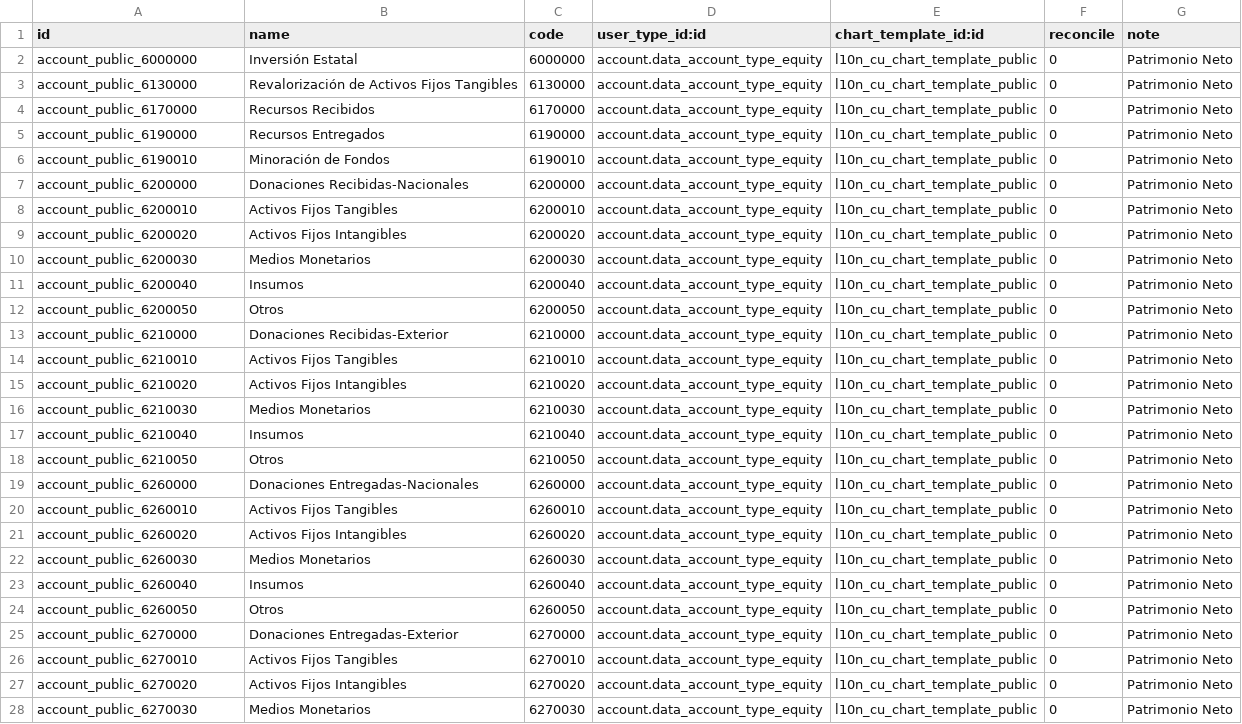
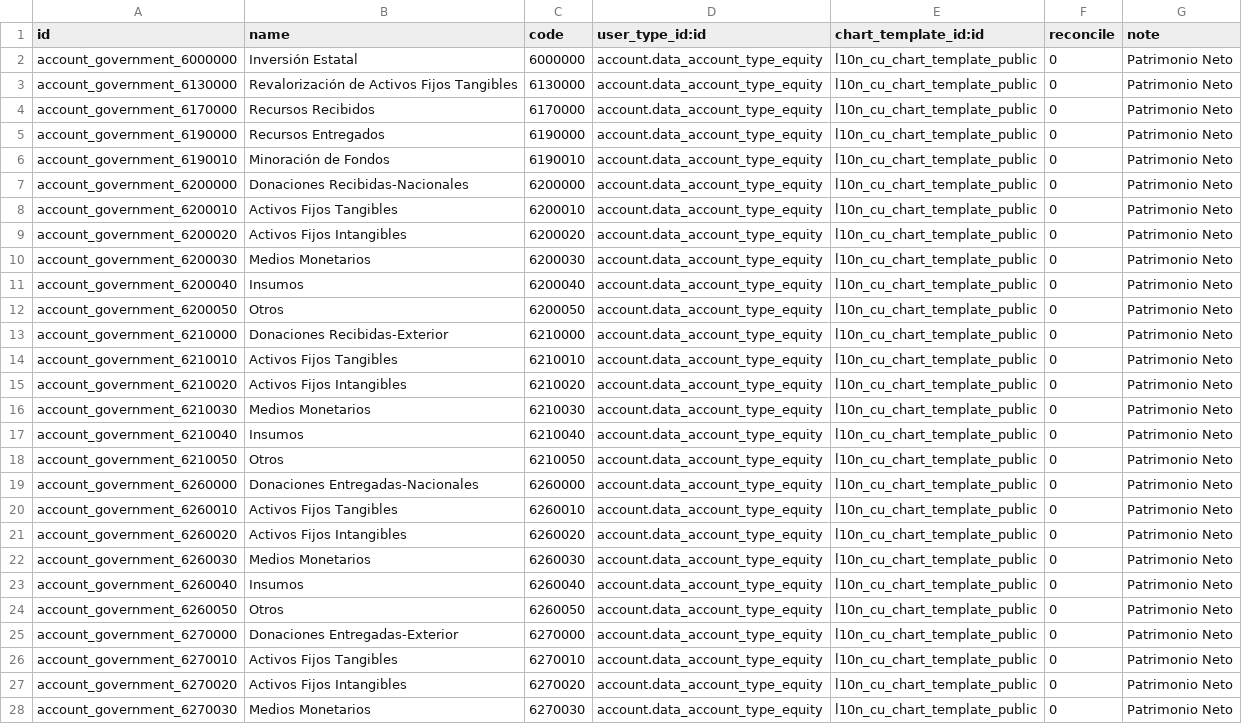
Before and after one commit to cuba-odoo/l10n-cuba, a CSV file: l10n_cu/data/account.account.template-government.csv, drawn as a sheet; only a part is shown; the diff covers the shown part only; the diff names each change by its address in the sheet, - before the commit and + after, or states it on an @@ line.

```diff
--- a/l10n_cu/data/account.account.template-government.csv
+++ b/l10n_cu/data/account.account.template-government.csv
-A2 (id): account_public_6000000
+A2 (id): account_government_6000000
-A3 (id): account_public_6130000
+A3 (id): account_government_6130000
-A4 (id): account_public_6170000
+A4 (id): account_government_6170000
-A5 (id): account_public_6190000
+A5 (id): account_government_6190000
-A6 (id): account_public_6190010
+A6 (id): account_government_6190010
-A7 (id): account_public_6200000
+A7 (id): account_government_6200000
-A8 (id): account_public_6200010
+A8 (id): account_government_6200010
-A9 (id): account_public_6200020
+A9 (id): account_government_6200020
-A10 (id): account_public_6200030
+A10 (id): account_government_6200030
-A11 (id): account_public_6200040
+A11 (id): account_government_6200040
-A12 (id): account_public_6200050
+A12 (id): account_government_6200050
-A13 (id): account_public_6210000
+A13 (id): account_government_6210000
-A14 (id): account_public_6210010
+A14 (id): account_government_6210010
-A15 (id): account_public_6210020
+A15 (id): account_government_6210020
-A16 (id): account_public_6210030
+A16 (id): account_government_6210030
-A17 (id): account_public_6210040
+A17 (id): account_government_6210040
-A18 (id): account_public_6210050
+A18 (id): account_government_6210050
-A19 (id): account_public_6260000
+A19 (id): account_government_6260000
-A20 (id): account_public_6260010
+A20 (id): account_government_6260010
-A21 (id): account_public_6260020
+A21 (id): account_government_6260020
-A22 (id): account_public_6260030
+A22 (id): account_government_6260030
-A23 (id): account_public_6260040
+A23 (id): account_government_6260040
-A24 (id): account_public_6260050
+A24 (id): account_government_6260050
-A25 (id): account_public_6270000
+A25 (id): account_government_6270000
-A26 (id): account_public_6270010
+A26 (id): account_government_6270010
-A27 (id): account_public_6270020
+A27 (id): account_government_6270020
-A28 (id): account_public_6270030
+A28 (id): account_government_6270030
```
Also changed, not shown: 16 edited cells elsewhere in this file, l10n_cu/data/account.account.template-common.csv, 2 other files.
